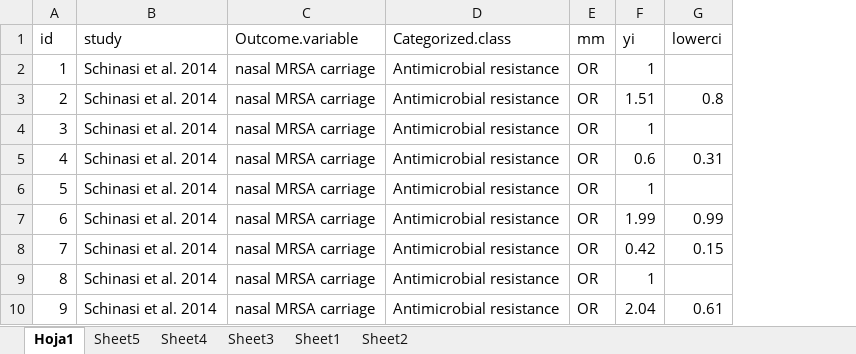
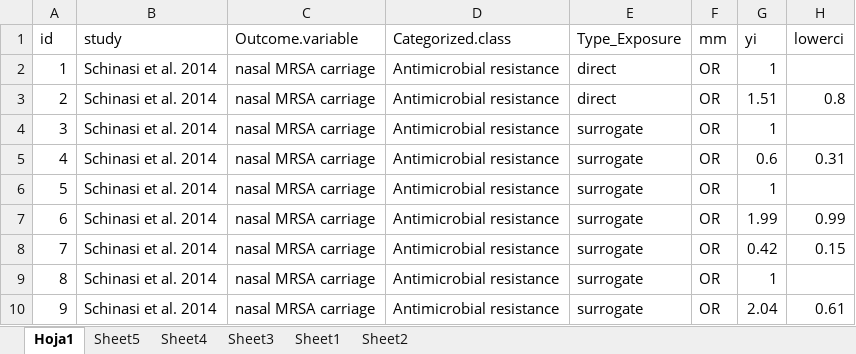
Before and after one commit to fonsecalex258/CAFO_June_2020, an Excel workbook: datasets/forest.xlsx, sheet Hoja1, drawn as a sheet; only a part is shown; values as stored, in another font and other column widths than the file's, no borders; the diff names each change by its address in the sheet, - before the commit and + after, or states it on an @@ line.

Commit message:
Default value
Default values for measure of effect and type of exposure in the forest plot

```diff
--- a/datasets/forest.xlsx (sheet Hoja1)
+++ b/datasets/forest.xlsx (sheet Hoja1)
+column E (Type_Exposure), rows 2-10: direct | direct | surrogate | surrogate | surrogate | surrogate | surrogate | surrogate | surrogate
```
Also changed, not shown: 2 other files.
